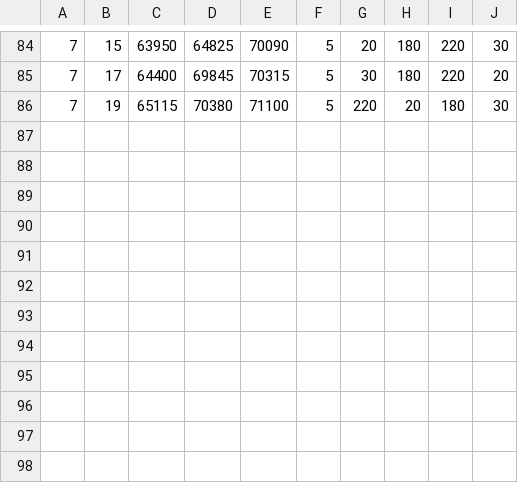
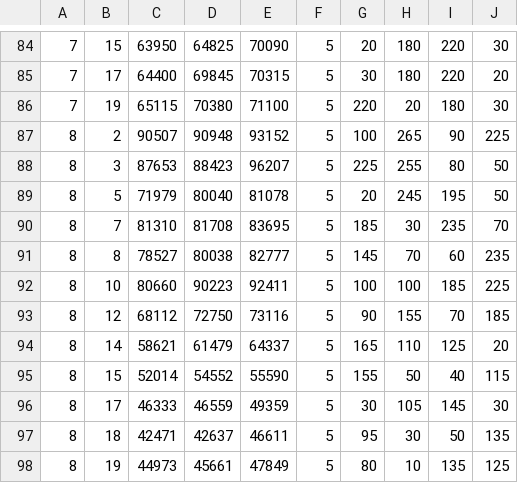
Before and after one commit to inggy/bts-world-data-extractor, a CSV file: output/consumable_main_stage.csv, drawn as a sheet; only a part is shown, gaps mark what is left out.

```diff
--- a/output/consumable_main_stage.csv
+++ b/output/consumable_main_stage.csv
@@ -86 +86,13 @@
 7,19,65115,70380,71100,5,220,20,180,30
+8,2,90507,90948,93152,5,100,265,90,225
+8,3,87653,88423,96207,5,225,255,80,50
+8,5,71979,80040,81078,5,20,245,195,50
+8,7,81310,81708,83695,5,185,30,235,70
+8,8,78527,80038,82777,5,145,70,60,235
+8,10,80660,90223,92411,5,100,100,185,225
+8,12,68112,72750,73116,5,90,155,70,185
+8,14,58621,61479,64337,5,165,110,125,20
+8,15,52014,54552,55590,5,155,50,40,115
+8,17,46333,46559,49359,5,30,105,145,30
+8,18,42471,42637,46611,5,95,30,50,135
+8,19,44973,45661,47849,5,80,10,135,125
```
Also changed, not shown: output/consumable_cards.csv, output/consumable_main_stage_reward.csv, 15 other files.
